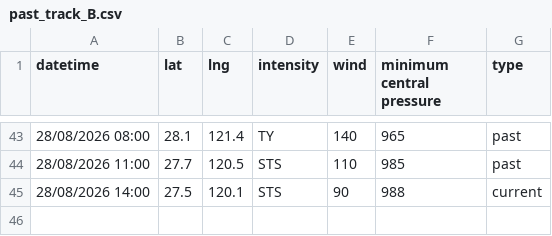
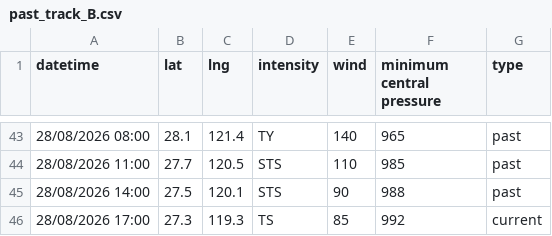
Before and after one commit to zax41006-bot/TC-Track, a CSV file: past_track_B.csv, drawn as a sheet; only a part is shown, gaps mark what is left out.

Commit message:
Update past_track_B.csv

```diff
--- a/past_track_B.csv
+++ b/past_track_B.csv
@@ -44,2 +44,3 @@ datetime,lat,lng,intensity,wind,minimum central pressure,type
 28/08/2026 11:00,27.7,120.5,STS,110,985,past
-28/08/2026 14:00,27.5,120.1,STS,90,988,current
+28/08/2026 14:00,27.5,120.1,STS,90,988,past
+28/08/2026 17:00,27.3,119.3,TS,85,992,current
```
